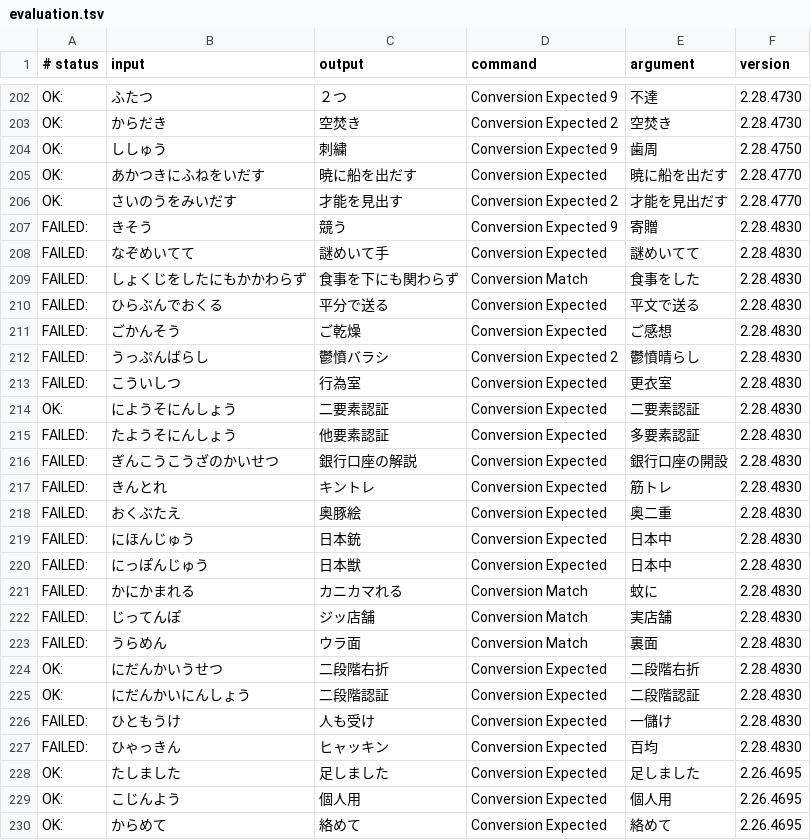
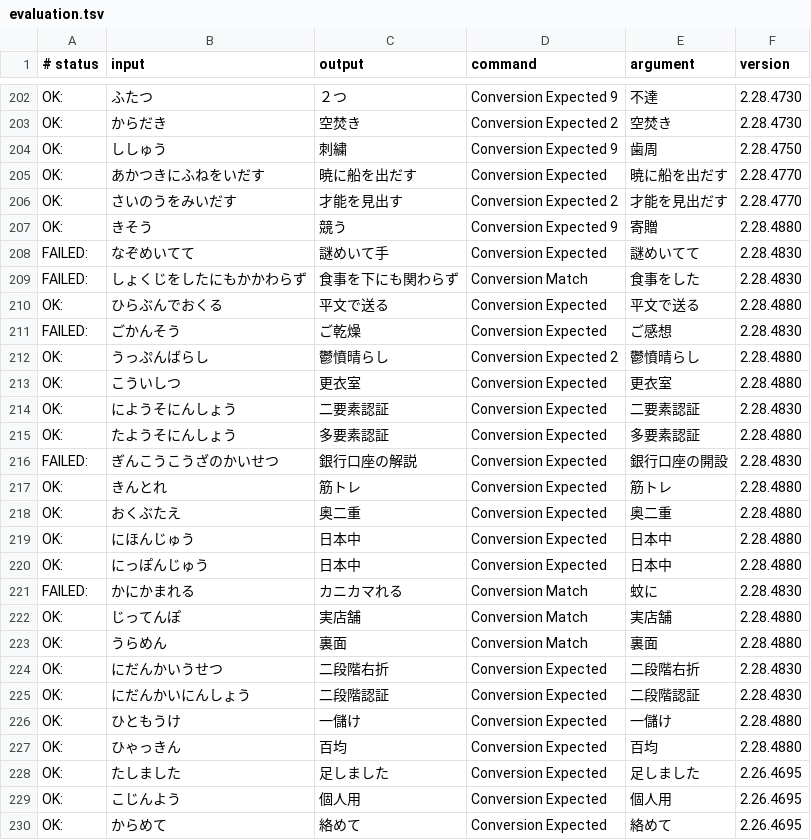
Before and after one commit to kimata1007/mozc-wai, a TSV file: src/data/dictionary_oss/evaluation.tsv, drawn as a sheet; only a part is shown, gaps mark what is left out.

```diff
--- a/src/data/dictionary_oss/evaluation.tsv
+++ b/src/data/dictionary_oss/evaluation.tsv
@@ -206,23 +206,23 @@ OK:	あかつきにふねをいだす	暁に船を出だす	Conversion Expected
 OK:	さいのうをみいだす	才能を見出す	Conversion Expected 2	才能を見出だす	2.28.4770
-FAILED:	きそう	競う	Conversion Expected 9	寄贈	2.28.4830
+OK:	きそう	競う	Conversion Expected 9	寄贈	2.28.4880
 FAILED:	なぞめいてて	謎めいて手	Conversion Expected	謎めいてて	2.28.4830
 FAILED:	しょくじをしたにもかかわらず	食事を下にも関わらず	Conversion Match	食事をした	2.28.4830
-FAILED:	ひらぶんでおくる	平分で送る	Conversion Expected	平文で送る	2.28.4830
+OK:	ひらぶんでおくる	平文で送る	Conversion Expected	平文で送る	2.28.4880
 FAILED:	ごかんそう	ご乾燥	Conversion Expected	ご感想	2.28.4830
-FAILED:	うっぷんばらし	鬱憤バラシ	Conversion Expected 2	鬱憤晴らし	2.28.4830
-FAILED:	こういしつ	行為室	Conversion Expected	更衣室	2.28.4830
+OK:	うっぷんばらし	鬱憤晴らし	Conversion Expected 2	鬱憤晴らし	2.28.4880
+OK:	こういしつ	更衣室	Conversion Expected	更衣室	2.28.4880
 OK:	にようそにんしょう	二要素認証	Conversion Expected	二要素認証	2.28.4830
-FAILED:	たようそにんしょう	他要素認証	Conversion Expected	多要素認証	2.28.4830
+OK:	たようそにんしょう	多要素認証	Conversion Expected	多要素認証	2.28.4880
 FAILED:	ぎんこうこうざのかいせつ	銀行口座の解説	Conversion Expected	銀行口座の開設	2.28.4830
-FAILED:	きんとれ	キントレ	Conversion Expected	筋トレ	2.28.4830
-FAILED:	おくぶたえ	奥豚絵	Conversion Expected	奥二重	2.28.4830
-FAILED:	にほんじゅう	日本銃	Conversion Expected	日本中	2.28.4830
-FAILED:	にっぽんじゅう	日本獣	Conversion Expected	日本中	2.28.4830
+OK:	きんとれ	筋トレ	Conversion Expected	筋トレ	2.28.4880
+OK:	おくぶたえ	奥二重	Conversion Expected	奥二重	2.28.4880
+OK:	にほんじゅう	日本中	Conversion Expected	日本中	2.28.4880
+OK:	にっぽんじゅう	日本中	Conversion Expected	日本中	2.28.4880
 FAILED:	かにかまれる	カニカマれる	Conversion Match	蚊に	2.28.4830
-FAILED:	じってんぽ	ジッ店舗	Conversion Match	実店舗	2.28.4830
-FAILED:	うらめん	ウラ面	Conversion Match	裏面	2.28.4830
+OK:	じってんぽ	実店舗	Conversion Match	実店舗	2.28.4880
+OK:	うらめん	裏面	Conversion Match	裏面	2.28.4880
 OK:	にだんかいうせつ	二段階右折	Conversion Expected	二段階右折	2.28.4830
 OK:	にだんかいにんしょう	二段階認証	Conversion Expected	二段階認証	2.28.4830
-FAILED:	ひともうけ	人も受け	Conversion Expected	一儲け	2.28.4830
-FAILED:	ひゃっきん	ヒャッキン	Conversion Expected	百均	2.28.4830
+OK:	ひともうけ	一儲け	Conversion Expected	一儲け	2.28.4880
+OK:	ひゃっきん	百均	Conversion Expected	百均	2.28.4880
 OK:	たしました	足しました	Conversion Expected	足しました	2.26.4695
```
Also changed, not shown: src/data/oss/aux_dictionary.tsv.
